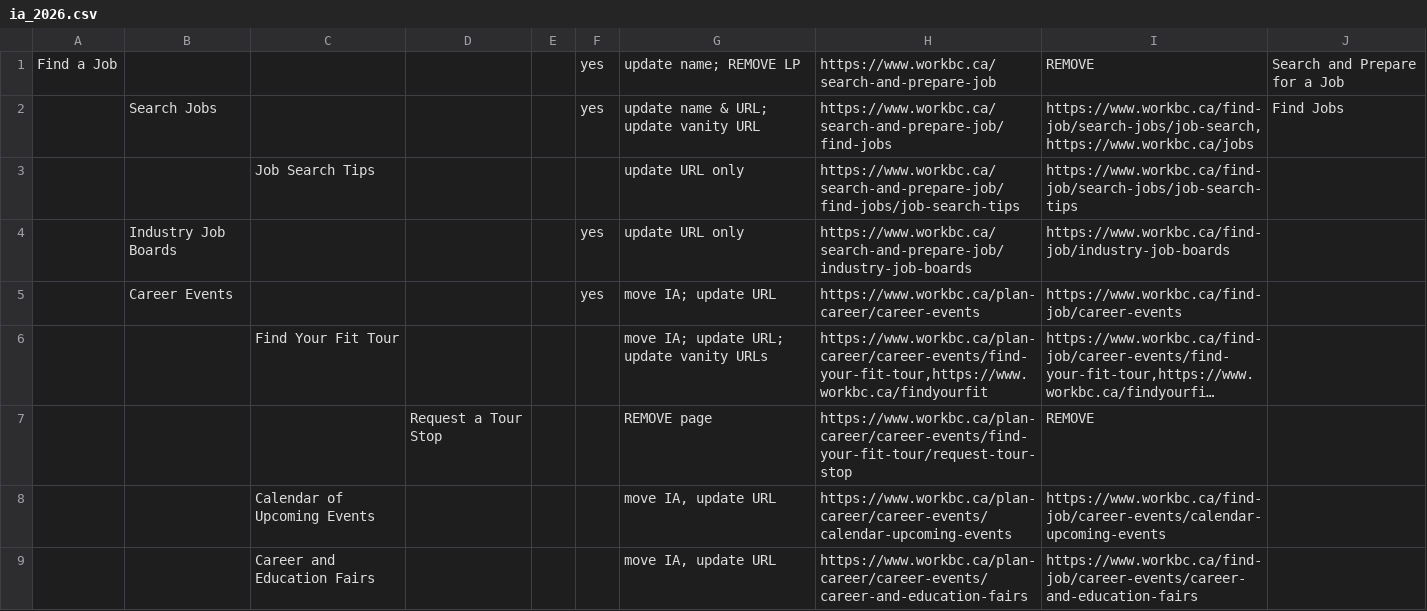
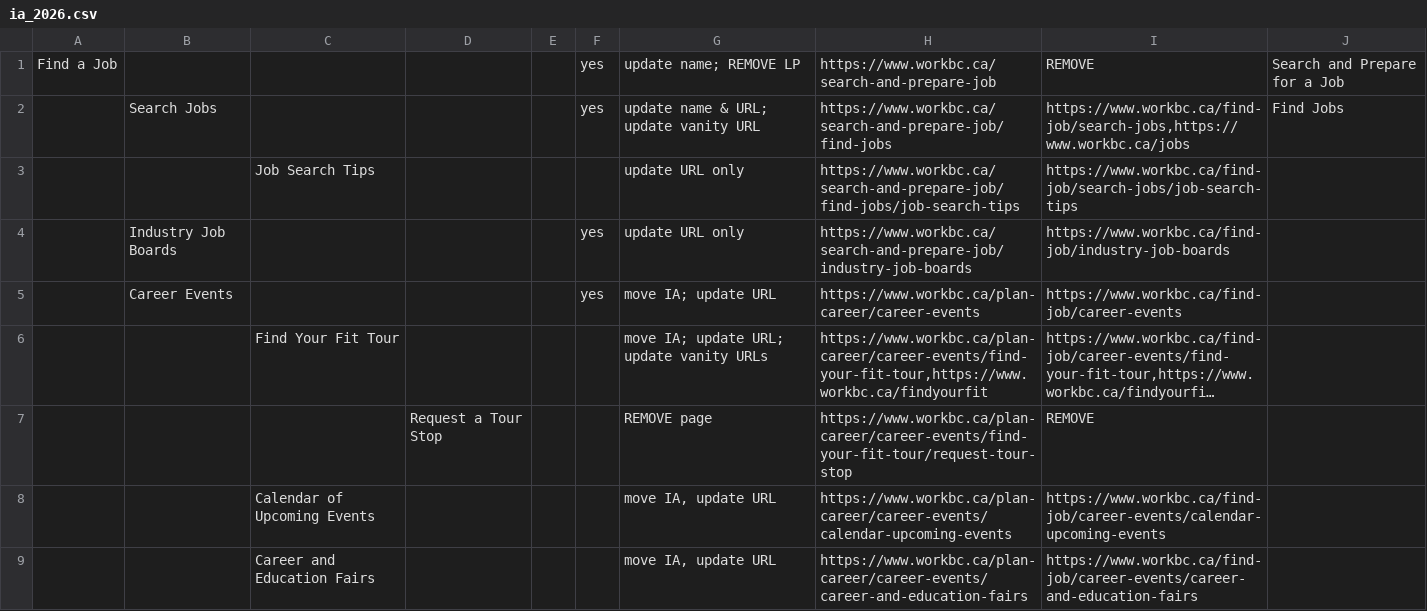
Before and after one commit to bcgov/workbc-main, a CSV file: src/web/modules/custom/workbc_custom/data/ia_2026.csv, drawn as a sheet; only a part is shown; long unchanged cells end in ….

Commit message:
Fix find_jobs URL

```diff
--- a/src/web/modules/custom/workbc_custom/data/ia_2026.csv
+++ b/src/web/modules/custom/workbc_custom/data/ia_2026.csv
@@ -1,3 +1,3 @@
 "Find a Job",,,,,yes,"update name; REMOVE LP",https://www.workbc.ca/search-and-prepare-job,REMOVE,"Search and Prepare for a Job"
-,"Search Jobs",,,,yes,"update name & URL; update vanity URL",https://www.workbc.ca/search-and-prepare-job/find-jobs,"https://www.workbc.ca/find-job/search-jobs/job-search,https://www.workbc.ca/jobs","Find Jobs"
+,"Search Jobs",,,,yes,"update name & URL; update vanity URL",https://www.workbc.ca/search-and-prepare-job/find-jobs,"https://www.workbc.ca/find-job/search-jobs,https://www.workbc.ca/jobs","Find Jobs"
 ,,"Job Search Tips",,,,"update URL only",https://www.workbc.ca/search-and-prepare-job/find-jobs/job-search-tips,https://www.workbc.ca/find-job/search-jobs/job-search-tips,
```
Also changed, not shown: 1 other file.
